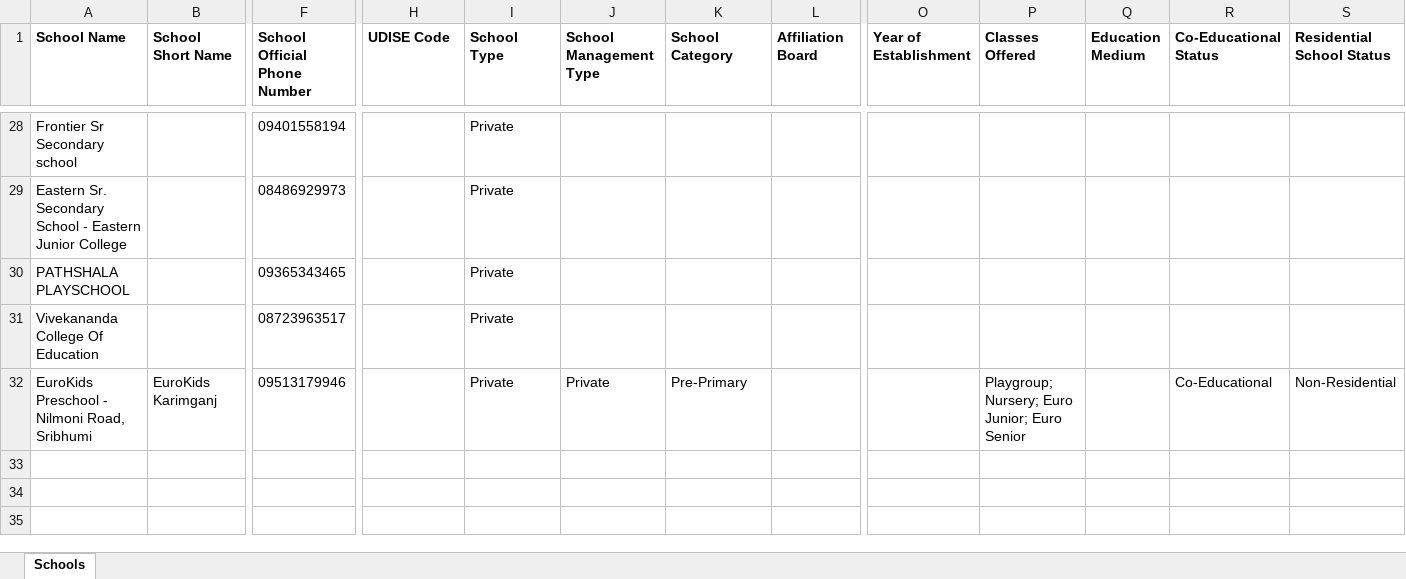
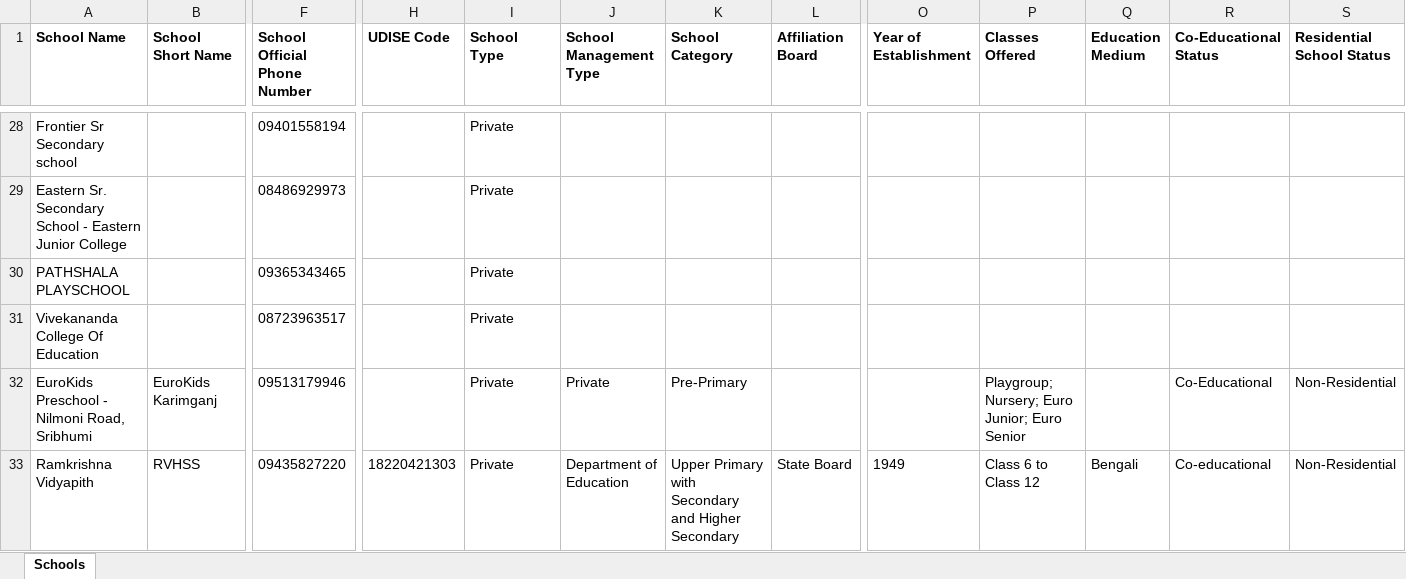
Before and after one commit to anandsagar6/School_Data_Scraper, an Excel workbook: Excel_Data/current_data.xlsx, sheet Schools, drawn as a sheet; only a part is shown, gaps mark what is left out; values as stored, in another font and other column widths than the file's, no borders; rows hold the shown columns only; the diff names each change by its address in the sheet, - before the commit and + after, or states it on an @@ line.

```diff
--- a/Excel_Data/current_data.xlsx (sheet Schools)
+++ b/Excel_Data/current_data.xlsx (sheet Schools)
+row 33: Ramkrishna Vidyapith | RVHSS | 09435827220 | 18220421303 | Private | Department of Education | Upper Primary with Secondary and Higher Secondary | State Board | 1949 | Class 6 to Class 12 | Bengali | Co-educational | Non-Residential
```
Also changed, not shown: Excel_Data/master_data.xlsx, Temp_Data/Assam_Karimganj_temporary_schools.xlsx, 1 other file.
